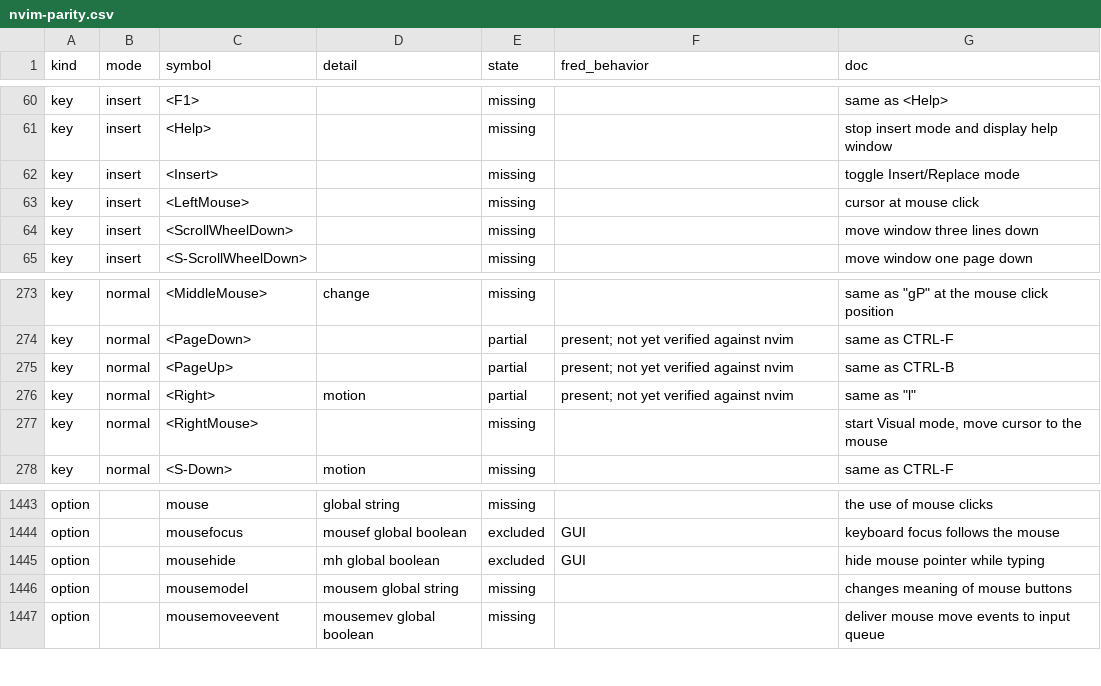
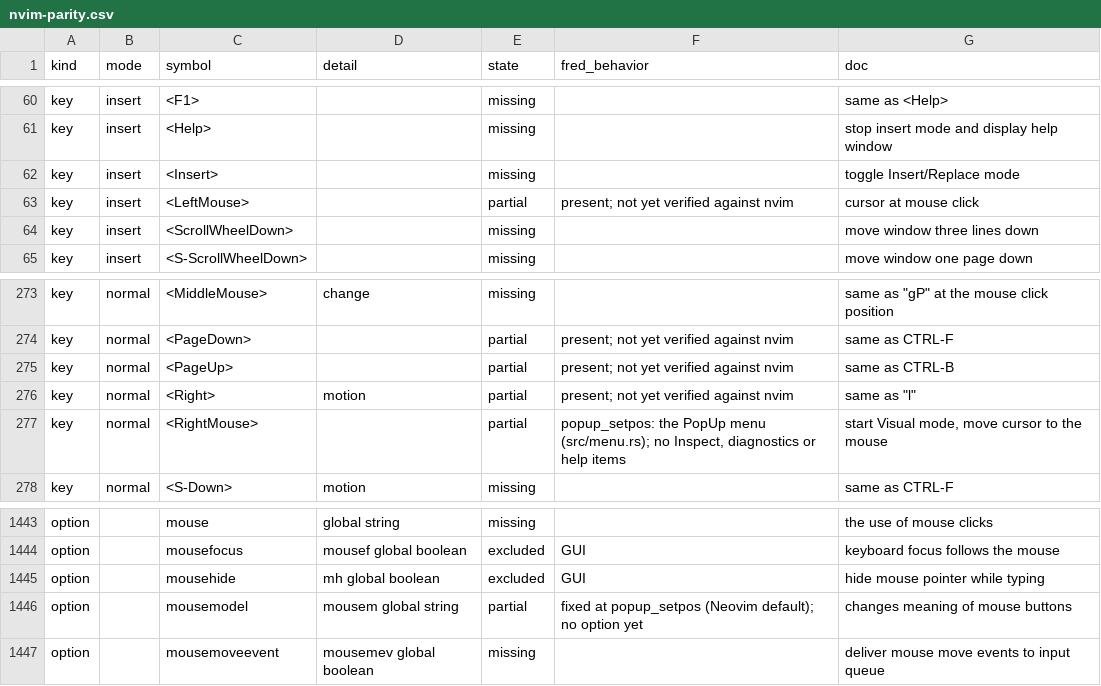
Before and after one commit to guylyons/fred, a CSV file: docs/nvim-parity.csv, drawn as a sheet; only a part is shown, gaps mark what is left out.

```diff
--- a/docs/nvim-parity.csv
+++ b/docs/nvim-parity.csv
@@ -62,3 +62,3 @@ key,insert,<Help>,,missing,,stop insert mode and display help window
 key,insert,<Insert>,,missing,,toggle Insert/Replace mode
-key,insert,<LeftMouse>,,missing,,cursor at mouse click
+key,insert,<LeftMouse>,,partial,present; not yet verified against nvim,cursor at mouse click
 key,insert,<ScrollWheelDown>,,missing,,move window three lines down
@@ -276,3 +276,3 @@ key,normal,<PageUp>,,partial,present; not yet verified against nvim,same as CTRL
 key,normal,<Right>,motion,partial,present; not yet verified against nvim,"same as ""l"""
-key,normal,<RightMouse>,,missing,,"start Visual mode, move cursor to the mouse"
+key,normal,<RightMouse>,,partial,"popup_setpos: the PopUp menu (src/menu.rs); no Inspect, diagnostics or help items","start Visual mode, move cursor to the mouse"
 key,normal,<S-Down>,motion,missing,,same as CTRL-F
@@ -1445,3 +1445,3 @@ option,,mousefocus,mousef global boolean,excluded,GUI,keyboard focus follows the
 option,,mousehide,mh global boolean,excluded,GUI,hide mouse pointer while typing
-option,,mousemodel,mousem global string,missing,,changes meaning of mouse buttons
+option,,mousemodel,mousem global string,partial,fixed at popup_setpos (Neovim default); no option yet,changes meaning of mouse buttons
 option,,mousemoveevent,mousemev global boolean,missing,,deliver mouse move events to input queue
```
Also changed, not shown: 15 other files.
